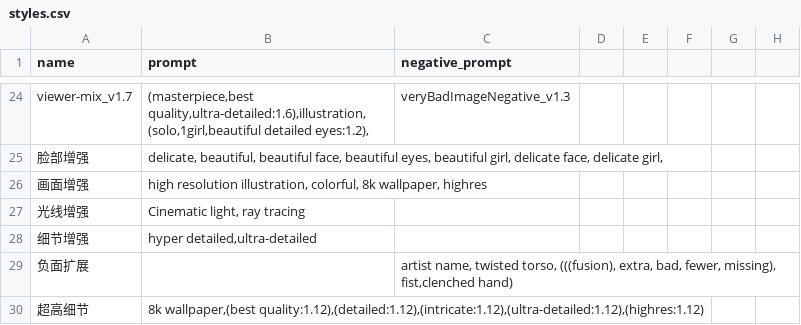
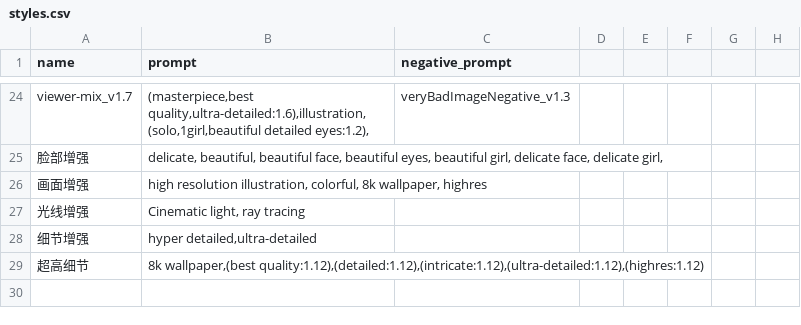
Before and after one commit to Heptoginseng/sd-configs, a CSV file: dist/styles.csv, drawn as a sheet; only a part is shown, gaps mark what is left out; the diff names each change by its address in the sheet, - before the commit and + after, or states it on an @@ line.

Commit message:
Update styles.csv

```diff
--- a/dist/styles.csv
+++ b/dist/styles.csv
-row 29: 负面扩展 |  | artist name, twisted torso, (((fusion), extra, bad, fewer, missing), fist,clenched hand)
```
